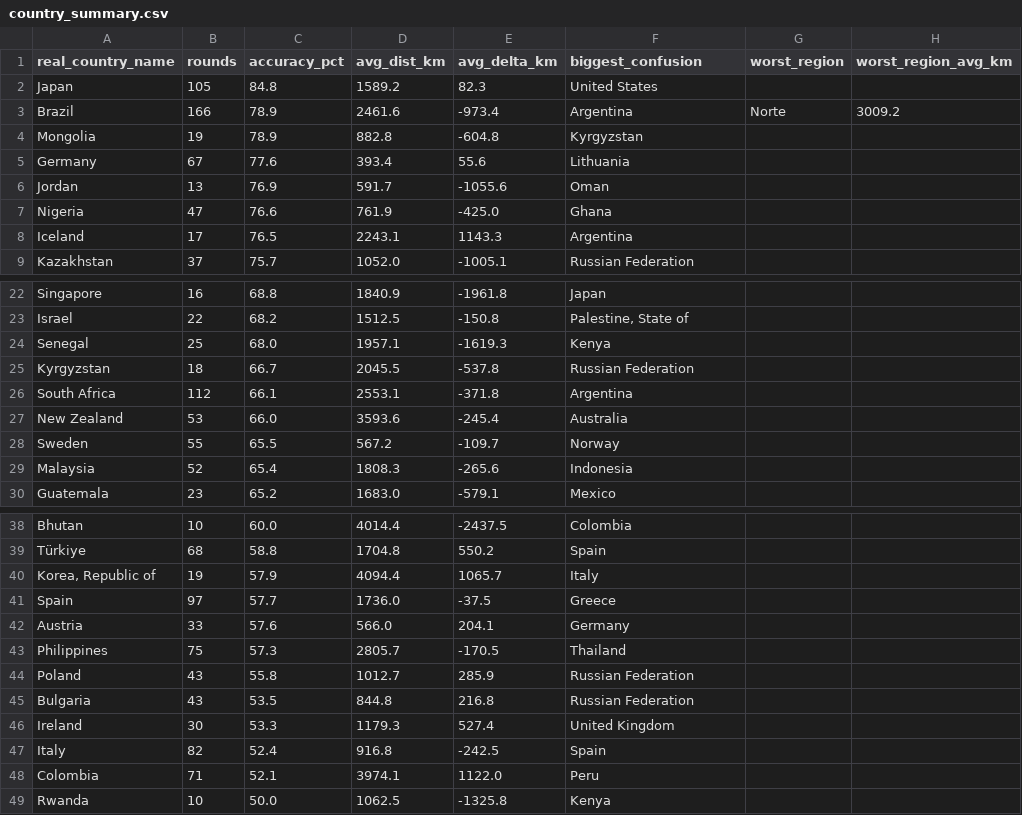
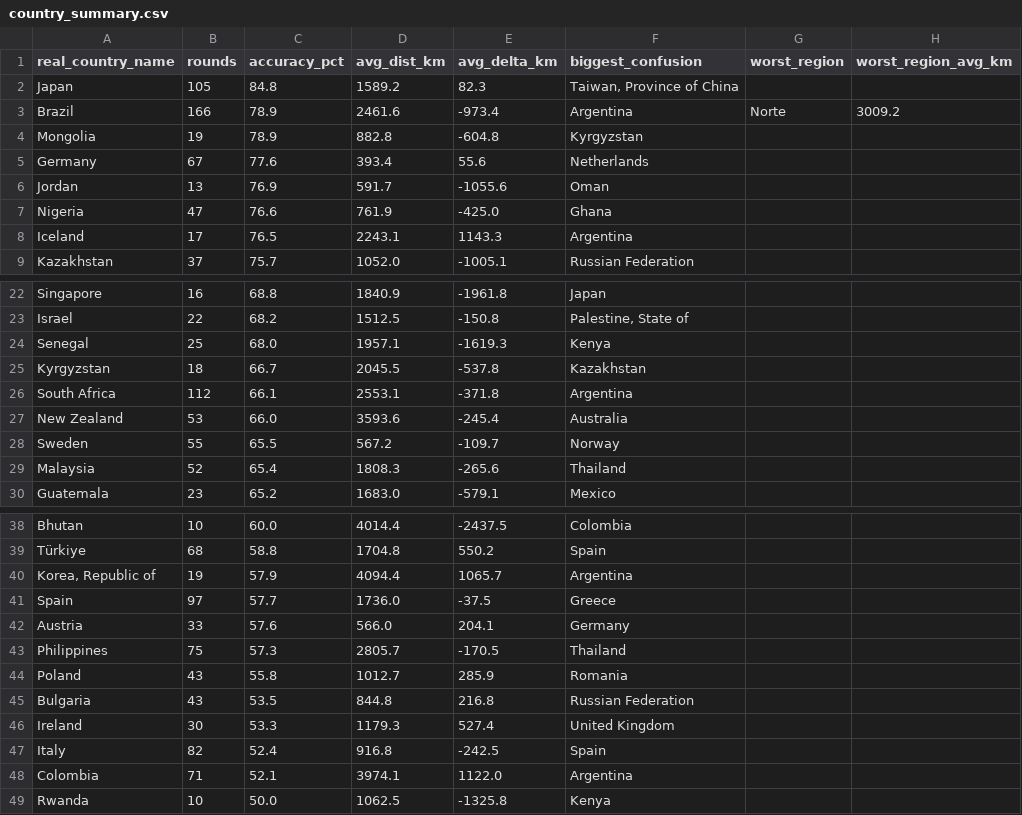
Before and after one commit to pedrosalgado22/Live_Geoguessr_Dashboard, a CSV file: country_summary.csv, drawn as a sheet; only a part is shown, gaps mark what is left out.

```diff
--- a/country_summary.csv
+++ b/country_summary.csv
@@ -1,6 +1,6 @@
 real_country_name,rounds,accuracy_pct,avg_dist_km,avg_delta_km,biggest_confusion,worst_region,worst_region_avg_km
-Japan,105,84.8,1589.2,82.3,United States,,
+Japan,105,84.8,1589.2,82.3,"Taiwan, Province of China",,
 Brazil,166,78.9,2461.6,-973.4,Argentina,Norte,3009.2
 Mongolia,19,78.9,882.8,-604.8,Kyrgyzstan,,
-Germany,67,77.6,393.4,55.6,Lithuania,,
+Germany,67,77.6,393.4,55.6,Netherlands,,
 Jordan,13,76.9,591.7,-1055.6,Oman,,
@@ -24,3 +24,3 @@ Israel,22,68.2,1512.5,-150.8,"Palestine, State of",,
 Senegal,25,68.0,1957.1,-1619.3,Kenya,,
-Kyrgyzstan,18,66.7,2045.5,-537.8,Russian Federation,,
+Kyrgyzstan,18,66.7,2045.5,-537.8,Kazakhstan,,
 South Africa,112,66.1,2553.1,-371.8,Argentina,,
@@ -28,3 +28,3 @@ New Zealand,53,66.0,3593.6,-245.4,Australia,,
 Sweden,55,65.5,567.2,-109.7,Norway,,
-Malaysia,52,65.4,1808.3,-265.6,Indonesia,,
+Malaysia,52,65.4,1808.3,-265.6,Thailand,,
 Guatemala,23,65.2,1683.0,-579.1,Mexico,,
@@ -39,3 +39,3 @@ Bhutan,10,60.0,4014.4,-2437.5,Colombia,,
 Türkiye,68,58.8,1704.8,550.2,Spain,,
-"Korea, Republic of",19,57.9,4094.4,1065.7,Italy,,
+"Korea, Republic of",19,57.9,4094.4,1065.7,Argentina,,
 Spain,97,57.7,1736.0,-37.5,Greece,,
@@ -43,3 +43,3 @@ Austria,33,57.6,566.0,204.1,Germany,,
 Philippines,75,57.3,2805.7,-170.5,Thailand,,
-Poland,43,55.8,1012.7,285.9,Russian Federation,,
+Poland,43,55.8,1012.7,285.9,Romania,,
 Bulgaria,43,53.5,844.8,216.8,Russian Federation,,
@@ -47,3 +47,3 @@ Ireland,30,53.3,1179.3,527.4,United Kingdom,,
 Italy,82,52.4,916.8,-242.5,Spain,,
-Colombia,71,52.1,3974.1,1122.0,Peru,,
+Colombia,71,52.1,3974.1,1122.0,Argentina,,
 Rwanda,10,50.0,1062.5,-1325.8,Kenya,,
```
